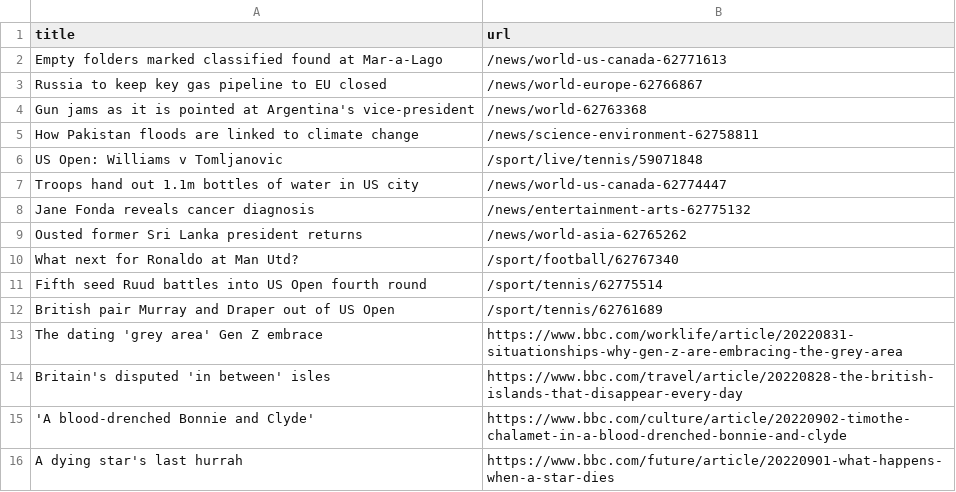
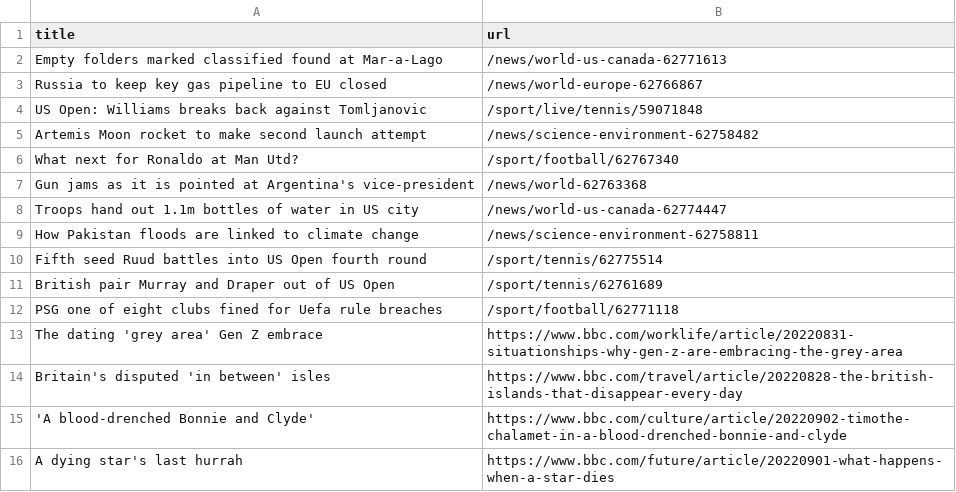
Before and after one commit to AyukaAK/automatic-scraper-bbc, a CSV file: bbc.csv, drawn as a sheet; only a part is shown; the diff covers the shown part only.

```diff
--- a/bbc.csv
+++ b/bbc.csv
@@ -3,11 +3,11 @@ Empty folders marked classified found at Mar-a-Lago,/news/world-us-canada-627716
 Russia to keep key gas pipeline to EU closed,/news/world-europe-62766867
+US Open: Williams breaks back against Tomljanovic,/sport/live/tennis/59071848
+Artemis Moon rocket to make second launch attempt,/news/science-environment-62758482
+What next for Ronaldo at Man Utd?,/sport/football/62767340
 Gun jams as it is pointed at Argentina's vice-president,/news/world-62763368
+Troops hand out 1.1m bottles of water in US city,/news/world-us-canada-62774447
 How Pakistan floods are linked to climate change,/news/science-environment-62758811
-US Open: Williams v Tomljanovic,/sport/live/tennis/59071848
-Troops hand out 1.1m bottles of water in US city,/news/world-us-canada-62774447
-Jane Fonda reveals cancer diagnosis,/news/entertainment-arts-62775132
-Ousted former Sri Lanka president returns,/news/world-asia-62765262
-What next for Ronaldo at Man Utd?,/sport/football/62767340
 Fifth seed Ruud battles into US Open fourth round,/sport/tennis/62775514
 British pair Murray and Draper out of US Open,/sport/tennis/62761689
+PSG one of eight clubs fined for Uefa rule breaches,/sport/football/62771118
 The dating 'grey area' Gen Z embrace,https://www.bbc.com/worklife/article/20220831-situationships-why-gen-z-are-embracing-the-grey-area
```
Also changed, not shown: 2 added rows, 3 removed rows and 2 moved rows elsewhere in this file.
